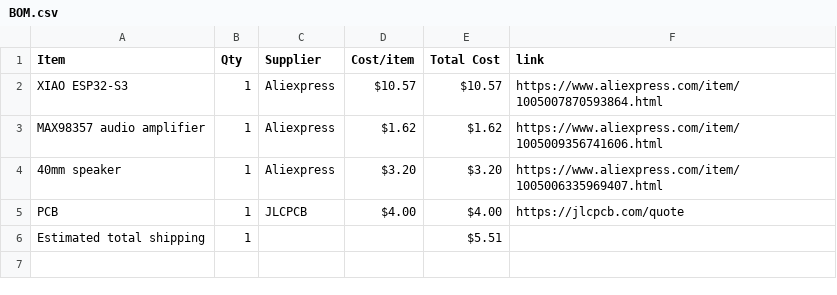
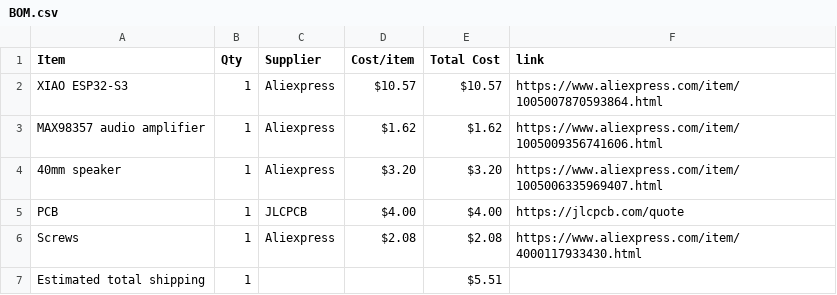
Before and after one commit to jivespark/Drum, a CSV file: BOM.csv, drawn as a sheet; the diff names each change by its address in the sheet, - before the commit and + after, or states it on an @@ line.

Commit message:
Sync A small drum machine from Half Life

```diff
--- a/BOM.csv
+++ b/BOM.csv
+row 6: Screws | 1 | Aliexpress | $2.08 | $2.08 | https://www.aliexpress.com/item/4000117933430.html
```
